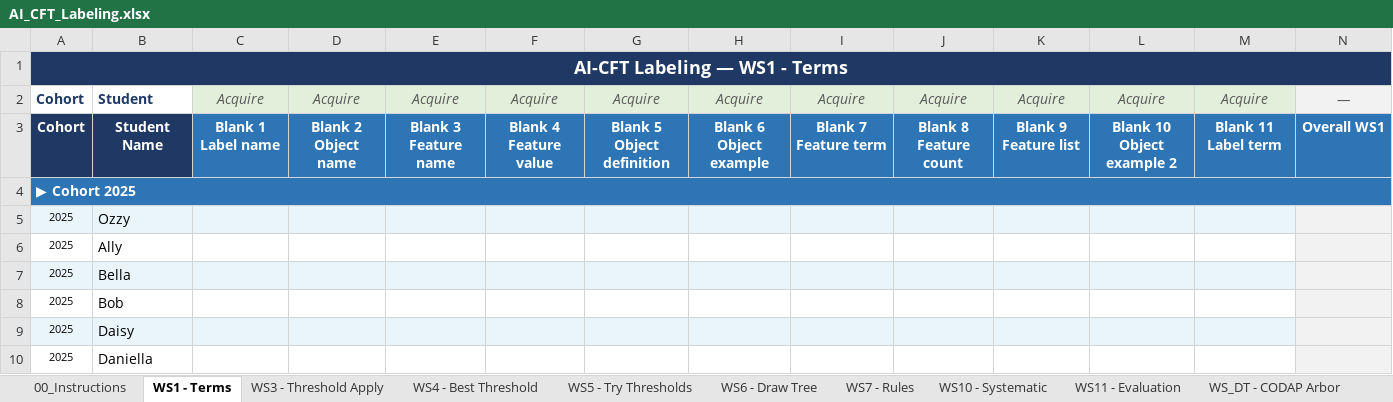
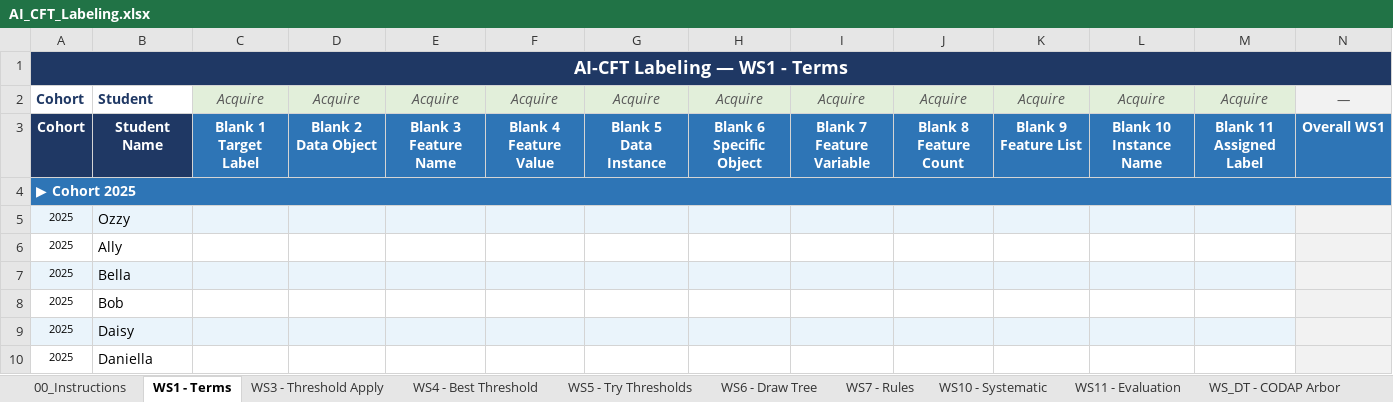
Before and after one commit to dedemerve/DecisionTrees-AICFT-Assessor, an Excel workbook: AI_CFT_Labeling.xlsx, sheet WS1 - Terms, drawn as a sheet; only a part is shown; values as stored, in another font and other column widths than the file's, no borders; ↵ is a line break in a cell; the diff names each change by its address in the sheet, - before the commit and + after, or states it on an @@ line.

Commit message:
Update WS1-Terms blank labels with corrected cognitive task names

```diff
--- a/AI_CFT_Labeling.xlsx (sheet WS1 - Terms)
+++ b/AI_CFT_Labeling.xlsx (sheet WS1 - Terms)
-C3: Blank 1 ↵ Label name
+C3: Blank 1 ↵ Target Label
-D3: Blank 2 ↵ Object name
+D3: Blank 2 ↵ Data Object
-E3: Blank 3 ↵ Feature name
+E3: Blank 3 ↵ Feature Name
-F3: Blank 4 ↵ Feature value
+F3: Blank 4 ↵ Feature Value
-G3: Blank 5 ↵ Object definition
+G3: Blank 5 ↵ Data Instance
-H3: Blank 6 ↵ Object example
+H3: Blank 6 ↵ Specific Object
-I3: Blank 7 ↵ Feature term
+I3: Blank 7 ↵ Feature Variable
-J3: Blank 8 ↵ Feature count
+J3: Blank 8 ↵ Feature Count
-K3: Blank 9 ↵ Feature list
+K3: Blank 9 ↵ Feature List
-L3: Blank 10 ↵ Object example 2
+L3: Blank 10 ↵ Instance Name
-M3: Blank 11 ↵ Label term
+M3: Blank 11 ↵ Assigned Label
```
